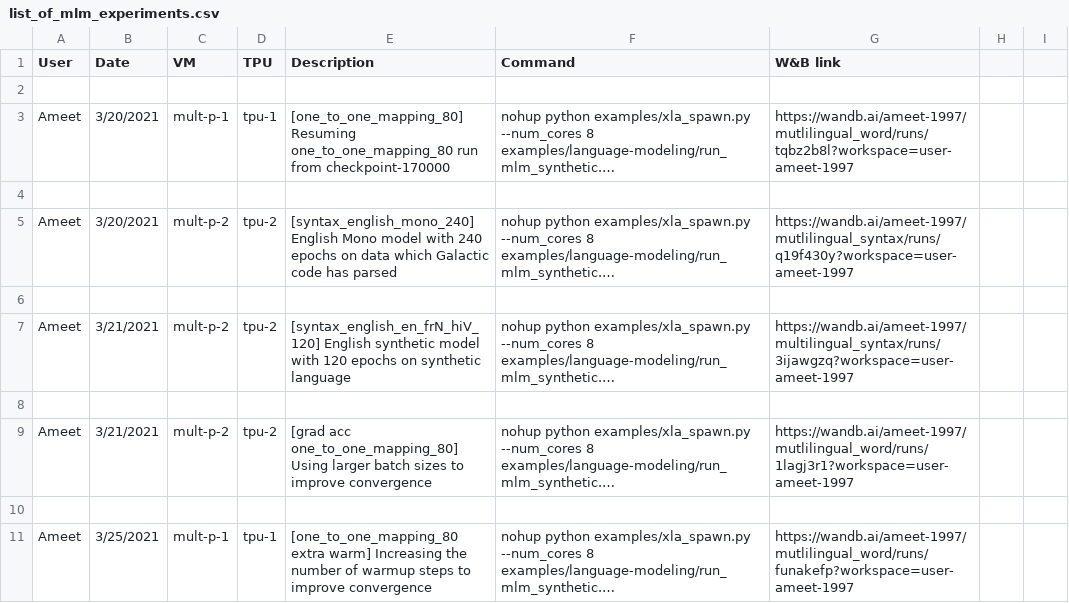
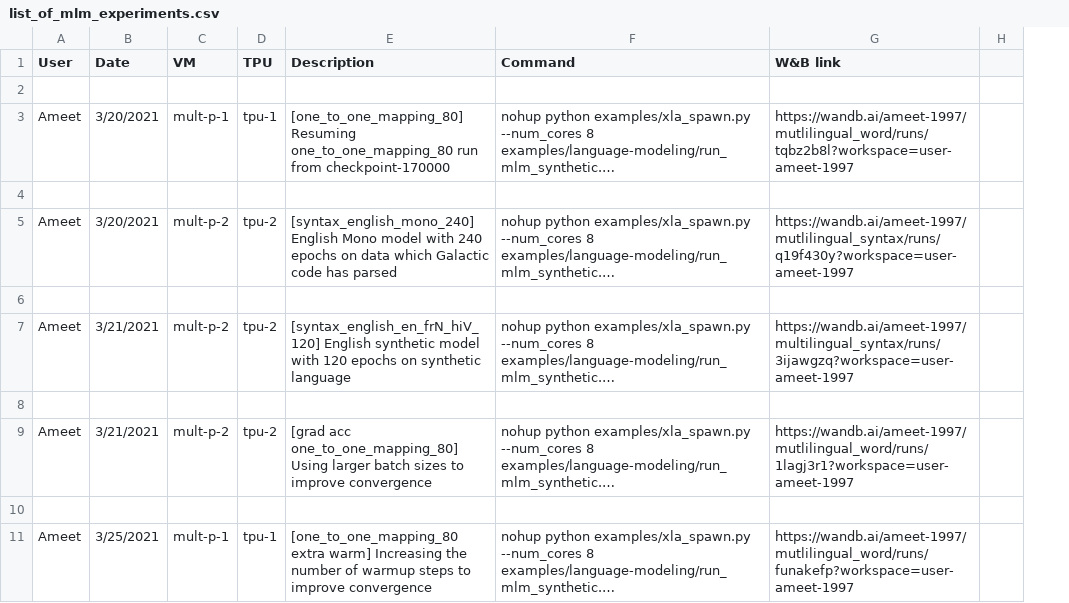
Before and after one commit to princeton-nlp/MultilingualAnalysis, a CSV file: experiments/list_of_mlm_experiments.csv, drawn as a sheet; only a part is shown; long unchanged cells end in …; the diff covers the shown part only; the diff names each change by its address in the sheet, - before the commit and + after, or states it on an @@ line.

```diff
--- a/experiments/list_of_mlm_experiments.csv
+++ b/experiments/list_of_mlm_experiments.csv
-column H, empty
```
Also changed, not shown: 11 edited cells elsewhere in this file, experiments/list_of_preprocessing_experiments.csv, 7 other files.
